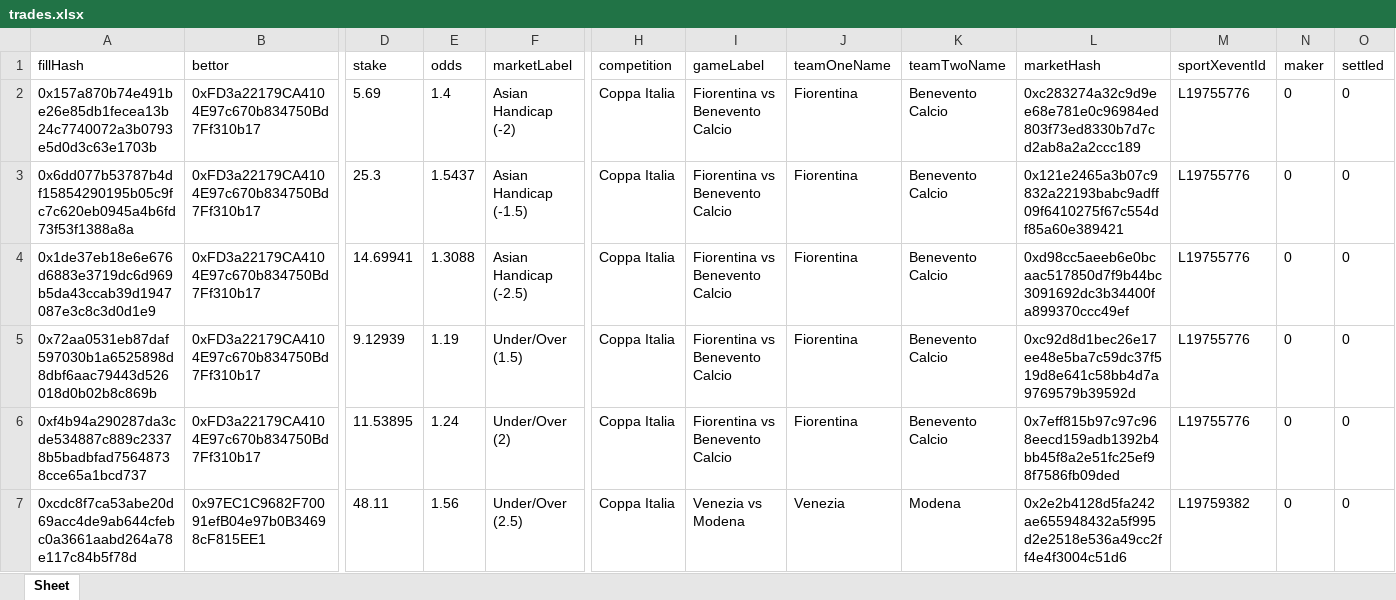
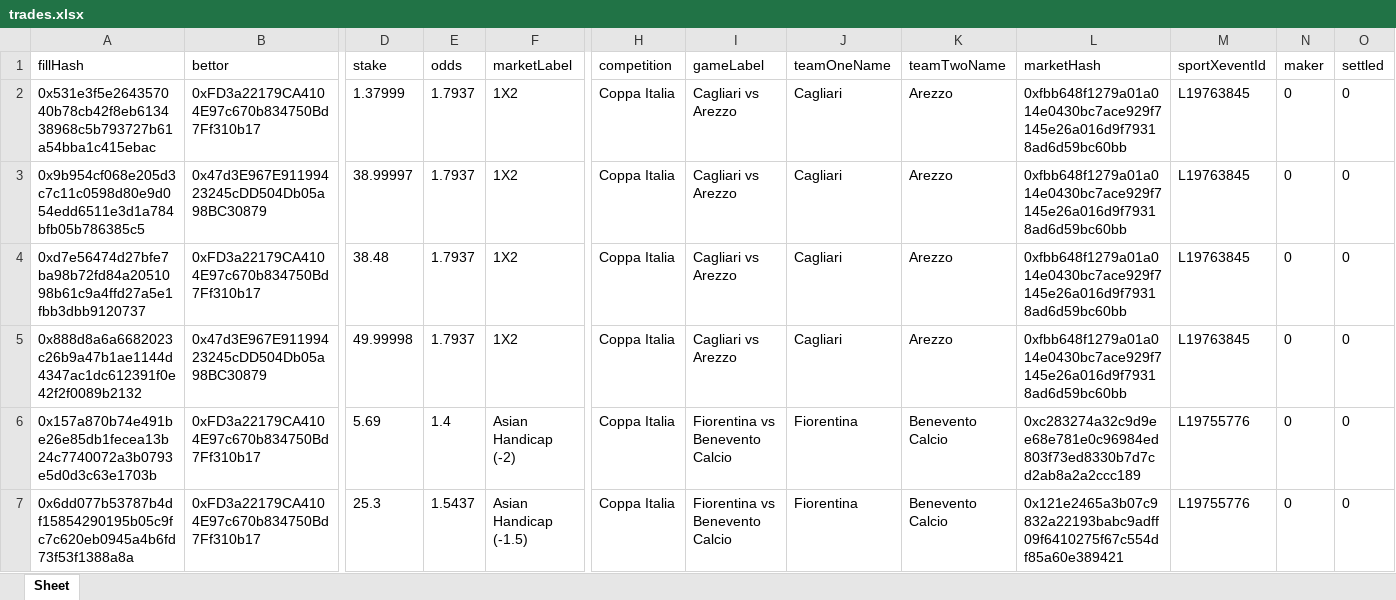
Before and after one commit to aimidas1/transactions_sxbet, an Excel workbook: data/sxbet/ligas/Coppa Italia/trades.xlsx, sheet Sheet, drawn as a sheet; only a part is shown, gaps mark what is left out; the shorter side is filled out with more unchanged rows; values as stored, in another font and other column widths than the file's, no borders; rows hold the shown columns only; the diff names each change by its address in the sheet, - before the commit and + after, or states it on an @@ line.

Commit message:
Update soccer trades 2026-08-14 03:04:14 UTC

```diff
--- a/data/sxbet/ligas/Coppa Italia/trades.xlsx (sheet Sheet)
+++ b/data/sxbet/ligas/Coppa Italia/trades.xlsx (sheet Sheet)
+row 2: 0x531e3f5e264357040b78cb42f8eb613438968c5b793727b61a54bba1c415ebac | 0xFD3a22179CA4104E97c670b834750Bd7Ff310b17 | 1.37999 | 1.7937 | 1X2 | Coppa Italia | Cagliari vs Arezzo | Cagliari | Arezzo | 0xfbb648f1279a01a014e0430bc7ace929f7145e26a016d9f79318ad6d59bc60bb | L19763845 | 0 | 0
+row 3: 0x9b954cf068e205d3c7c11c0598d80e9d054edd6511e3d1a784bfb05b786385c5 | 0x47d3E967E91199423245cDD504Db05a98BC30879 | 38.99997 | 1.7937 | 1X2 | Coppa Italia | Cagliari vs Arezzo | Cagliari | Arezzo | 0xfbb648f1279a01a014e0430bc7ace929f7145e26a016d9f79318ad6d59bc60bb | L19763845 | 0 | 0
+row 4: 0xd7e56474d27bfe7ba98b72fd84a2051098b61c9a4ffd27a5e1fbb3dbb9120737 | 0xFD3a22179CA4104E97c670b834750Bd7Ff310b17 | 38.48 | 1.7937 | 1X2 | Coppa Italia | Cagliari vs Arezzo | Cagliari | Arezzo | 0xfbb648f1279a01a014e0430bc7ace929f7145e26a016d9f79318ad6d59bc60bb | L19763845 | 0 | 0
+row 5: 0x888d8a6a6682023c26b9a47b1ae1144d4347ac1dc612391f0e42f2f0089b2132 | 0x47d3E967E91199423245cDD504Db05a98BC30879 | 49.99998 | 1.7937 | 1X2 | Coppa Italia | Cagliari vs Arezzo | Cagliari | Arezzo | 0xfbb648f1279a01a014e0430bc7ace929f7145e26a016d9f79318ad6d59bc60bb | L19763845 | 0 | 0
```
Also changed, not shown: data/sxbet/ligas/Eliteserien/trades.xlsx, data/sxbet/ligas/La Liga/trades.xlsx, 31 other files.
